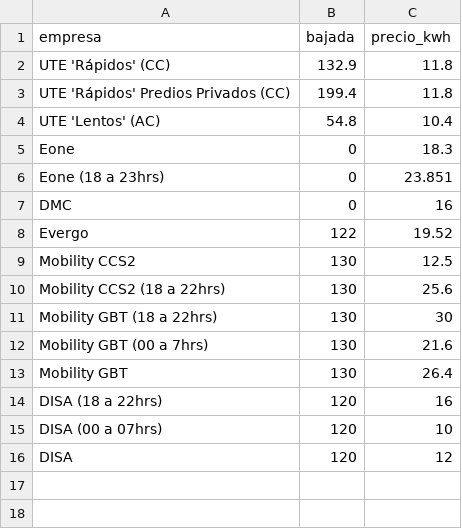
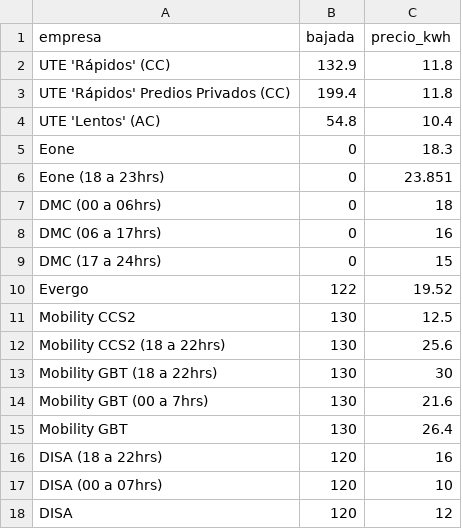
Before and after one commit to gastt/evtestuy, a CSV file: cargadores_all.csv, drawn as a sheet.

```diff
--- a/cargadores_all.csv
+++ b/cargadores_all.csv
@@ -6,3 +6,5 @@ Eone,0,18.3
 Eone (18 a 23hrs),0,23.851
-DMC,0,16
+DMC (00 a 06hrs),0,18
+DMC (06 a 17hrs),0,16
+DMC (17 a 24hrs),0,15
 Evergo,122,19.52
```
Also changed, not shown: vehiculos.csv, 8 other files.
